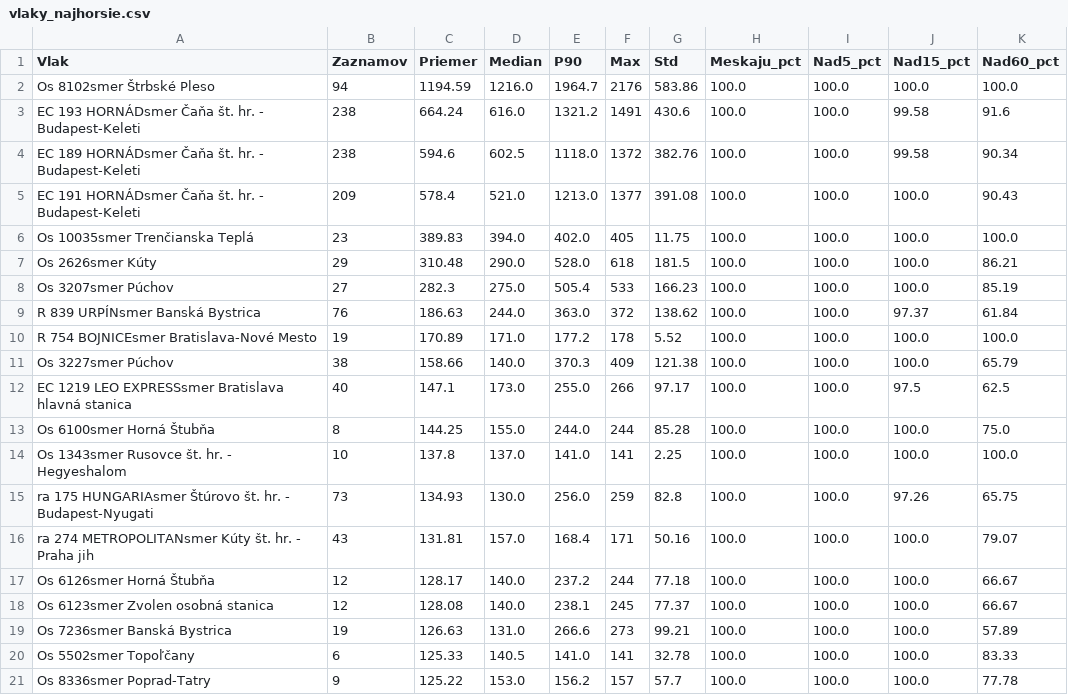
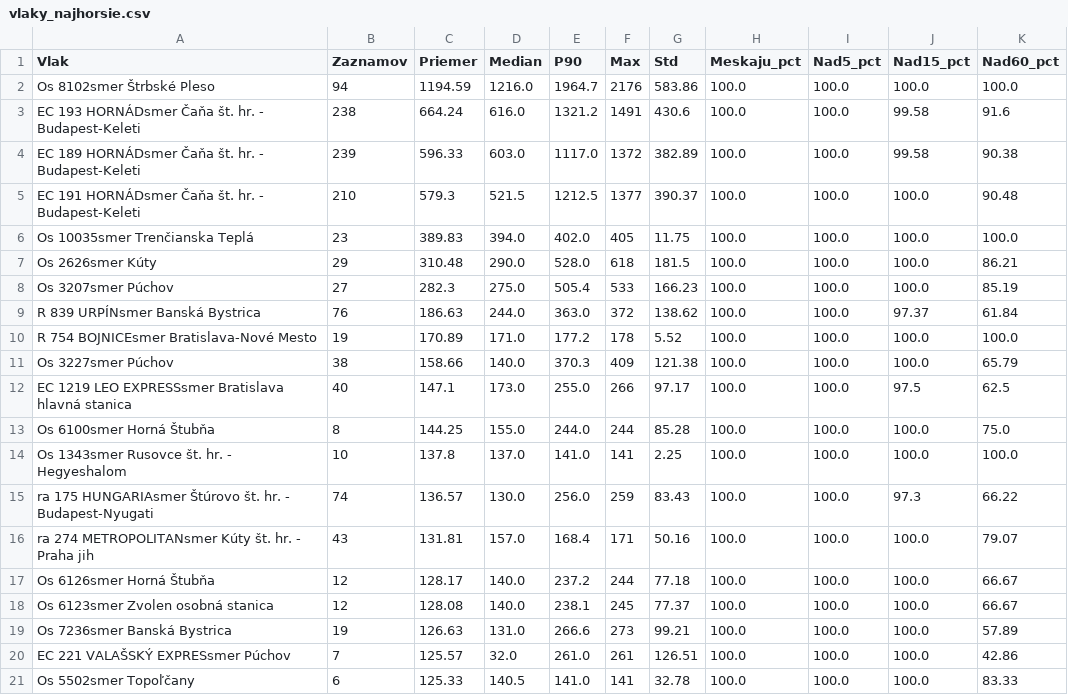
Before and after one commit to lalasonycierny/idos-meskanie, a CSV file: statistiky/vlaky_najhorsie.csv, drawn as a sheet.

```diff
--- a/statistiky/vlaky_najhorsie.csv
+++ b/statistiky/vlaky_najhorsie.csv
@@ -3,4 +3,4 @@ Os 8102smer Štrbské Pleso;94;1194.59;1216.0;1964.7;2176;583.86;100.0;100.0;100
 EC 193 HORNÁDsmer Čaňa št. hr. - Budapest-Keleti;238;664.24;616.0;1321.2;1491;430.6;100.0;100.0;99.58;91.6
-EC 189 HORNÁDsmer Čaňa št. hr. - Budapest-Keleti;238;594.6;602.5;1118.0;1372;382.76;100.0;100.0;99.58;90.34
-EC 191 HORNÁDsmer Čaňa št. hr. - Budapest-Keleti;209;578.4;521.0;1213.0;1377;391.08;100.0;100.0;100.0;90.43
+EC 189 HORNÁDsmer Čaňa št. hr. - Budapest-Keleti;239;596.33;603.0;1117.0;1372;382.89;100.0;100.0;99.58;90.38
+EC 191 HORNÁDsmer Čaňa št. hr. - Budapest-Keleti;210;579.3;521.5;1212.5;1377;390.37;100.0;100.0;100.0;90.48
 Os 10035smer Trenčianska Teplá;23;389.83;394.0;402.0;405;11.75;100.0;100.0;100.0;100.0
@@ -14,3 +14,3 @@ Os 6100smer Horná Štubňa;8;144.25;155.0;244.0;244;85.28;100.0;100.0;100.0;75.
 Os 1343smer Rusovce št. hr. - Hegyeshalom;10;137.8;137.0;141.0;141;2.25;100.0;100.0;100.0;100.0
-ra 175 HUNGARIAsmer Štúrovo št. hr. - Budapest-Nyugati;73;134.93;130.0;256.0;259;82.8;100.0;100.0;97.26;65.75
+ra 175 HUNGARIAsmer Štúrovo št. hr. - Budapest-Nyugati;74;136.57;130.0;256.0;259;83.43;100.0;100.0;97.3;66.22
 ra 274 METROPOLITANsmer Kúty št. hr. - Praha jih;43;131.81;157.0;168.4;171;50.16;100.0;100.0;100.0;79.07
@@ -19,3 +19,3 @@ Os 6123smer Zvolen osobná stanica;12;128.08;140.0;238.1;245;77.37;100.0;100.0;1
 Os 7236smer Banská Bystrica;19;126.63;131.0;266.6;273;99.21;100.0;100.0;100.0;57.89
+EC 221 VALAŠSKÝ EXPRESsmer Púchov;7;125.57;32.0;261.0;261;126.51;100.0;100.0;100.0;42.86
 Os 5502smer Topoľčany;6;125.33;140.5;141.0;141;32.78;100.0;100.0;100.0;83.33
-Os 8336smer Poprad-Tatry;9;125.22;153.0;156.2;157;57.7;100.0;100.0;100.0;77.78
```
Also changed, not shown: data/denne_agregaty.csv, statistiky/denne.csv, 34 other files.
